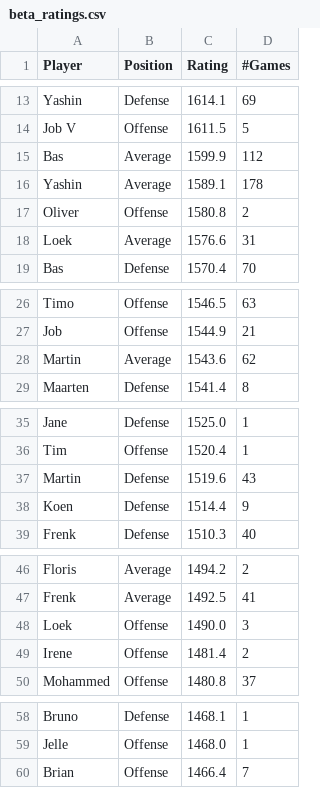
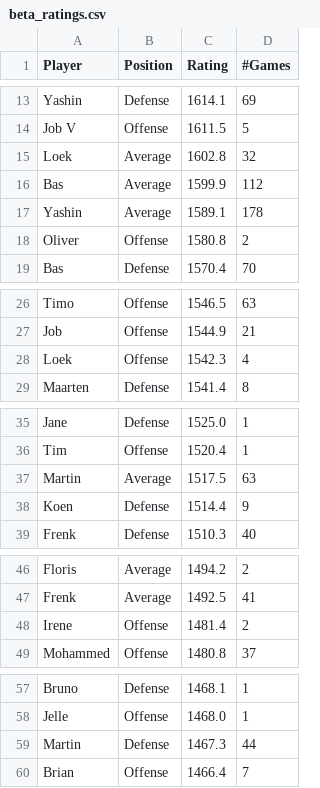
Before and after one commit to BartvonMeijenfeldt/fussball_rankings, a CSV file: beta_ratings.csv, drawn as a sheet; only a part is shown, gaps mark what is left out; removed rows and columns are numbered as before the commit, all else as after; the diff covers the shown part only; the diff names each change by its address in the sheet, - before the commit and + after, or states it on an @@ line.

```diff
--- a/beta_ratings.csv
+++ b/beta_ratings.csv
+row 15: Loek | Average | 1602.8 | 32
-row 18: Loek | Average | 1576.6 | 31
-row 28: Martin | Average | 1543.6 | 62
+row 28: Loek | Offense | 1542.3 | 4
-row 37: Martin | Defense | 1519.6 | 43
+row 37: Martin | Average | 1517.5 | 63
-row 48: Loek | Offense | 1490.0 | 3
+row 59: Martin | Defense | 1467.3 | 44
```
Also changed, not shown: 1 added row, 1 removed row and 4 edited cells elsewhere in this file, calculations.csv, results_table_football.csv, 1 other file.
